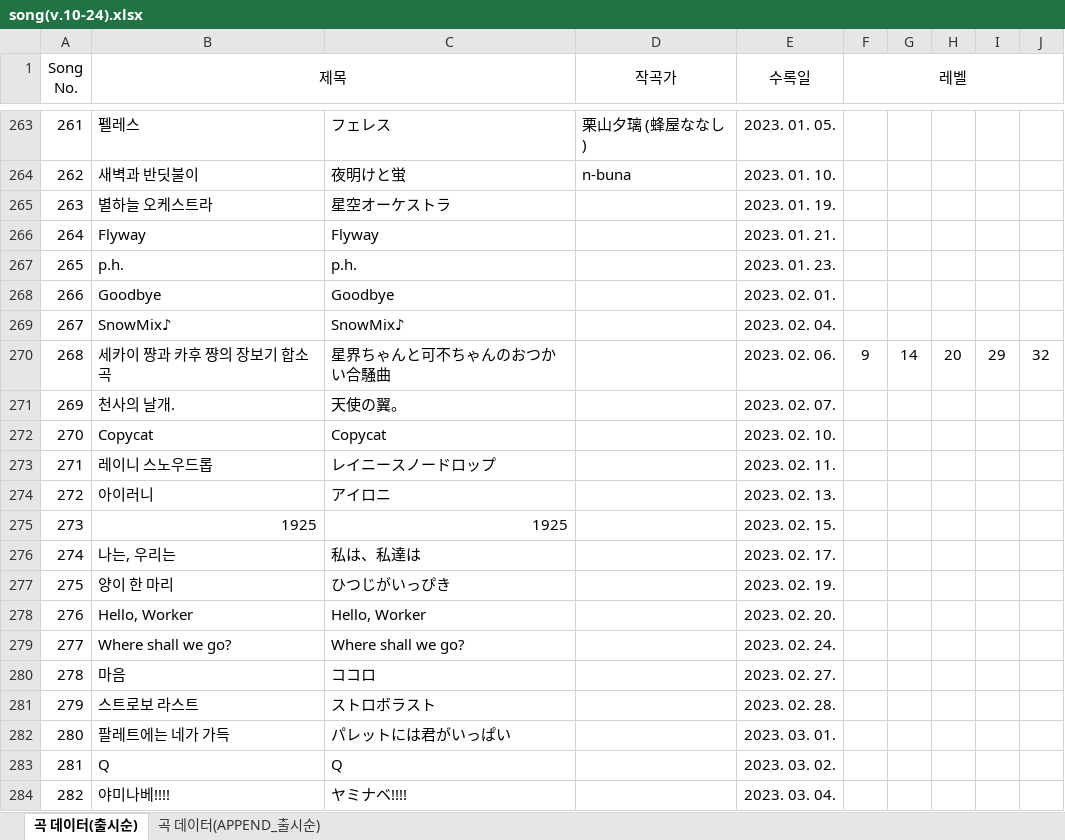
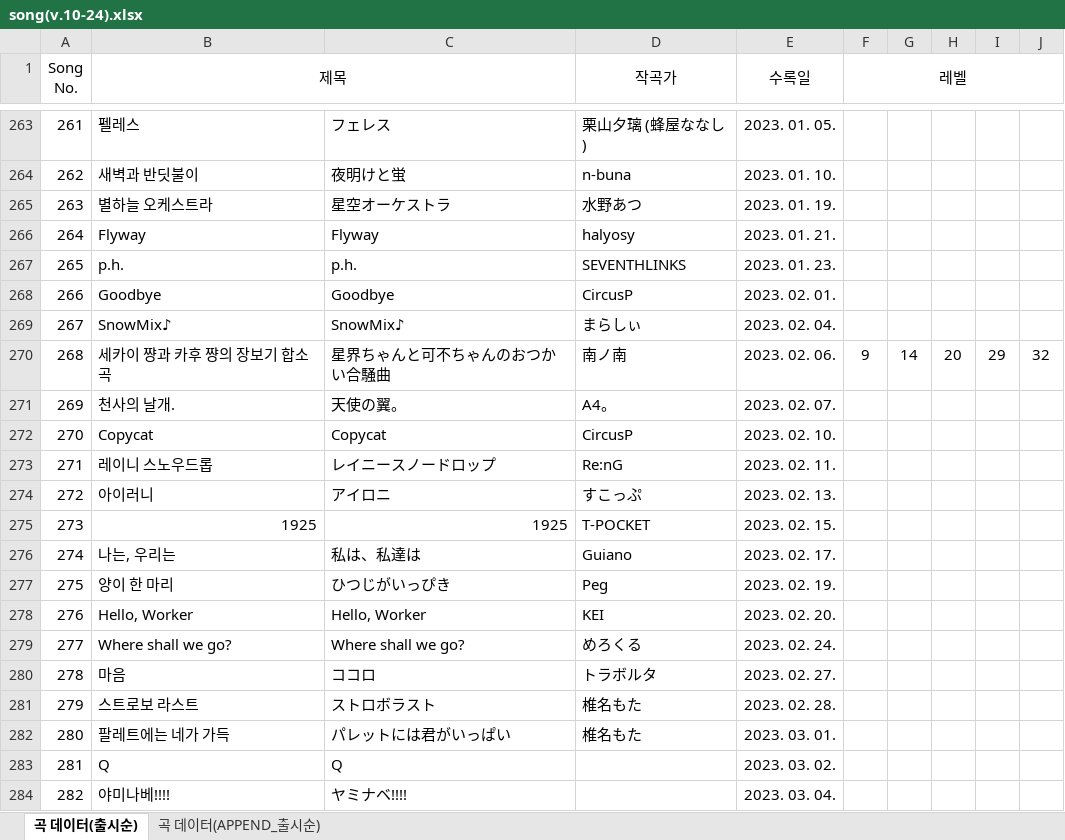
Before and after one commit to Dev-luto/proseka_Rating, an Excel workbook: song(v.10-24).xlsx, sheet 곡 데이터(출시순), drawn as a sheet; only a part is shown, gaps mark what is left out; values as stored, in another font and other column widths than the file's, no borders; the diff names each change by its address in the sheet, - before the commit and + after, or states it on an @@ line.

Commit message:
작곡가 정보 추가(~280)

```diff
--- a/song(v.10-24).xlsx (sheet 곡 데이터(출시순))
+++ b/song(v.10-24).xlsx (sheet 곡 데이터(출시순))
-D265 (작곡가): (empty)
+D265 (작곡가): 水野あつ
-D266 (작곡가): (empty)
+D266 (작곡가): halyosy
-D267 (작곡가): (empty)
+D267 (작곡가): SEVENTHLINKS
-D268 (작곡가): (empty)
+D268 (작곡가): CircusP
-D269 (작곡가): (empty)
+D269 (작곡가): まらしぃ
-D270 (작곡가): (empty)
+D270 (작곡가): 南ノ南
-D271 (작곡가): (empty)
+D271 (작곡가): A4。
-D272 (작곡가): (empty)
+D272 (작곡가): CircusP
-D273 (작곡가): (empty)
+D273 (작곡가): Re:nG
-D274 (작곡가): (empty)
+D274 (작곡가): すこっぷ
-D275 (작곡가): (empty)
+D275 (작곡가): T-POCKET
-D276 (작곡가): (empty)
+D276 (작곡가): Guiano
-D277 (작곡가): (empty)
+D277 (작곡가): Peg
-D278 (작곡가): (empty)
+D278 (작곡가): KEI
-D279 (작곡가): (empty)
+D279 (작곡가): めろくる
-D280 (작곡가): (empty)
+D280 (작곡가): トラボルタ
-D281:D282 (작곡가): (empty)
+D281:D282 (작곡가): 椎名もた
```
